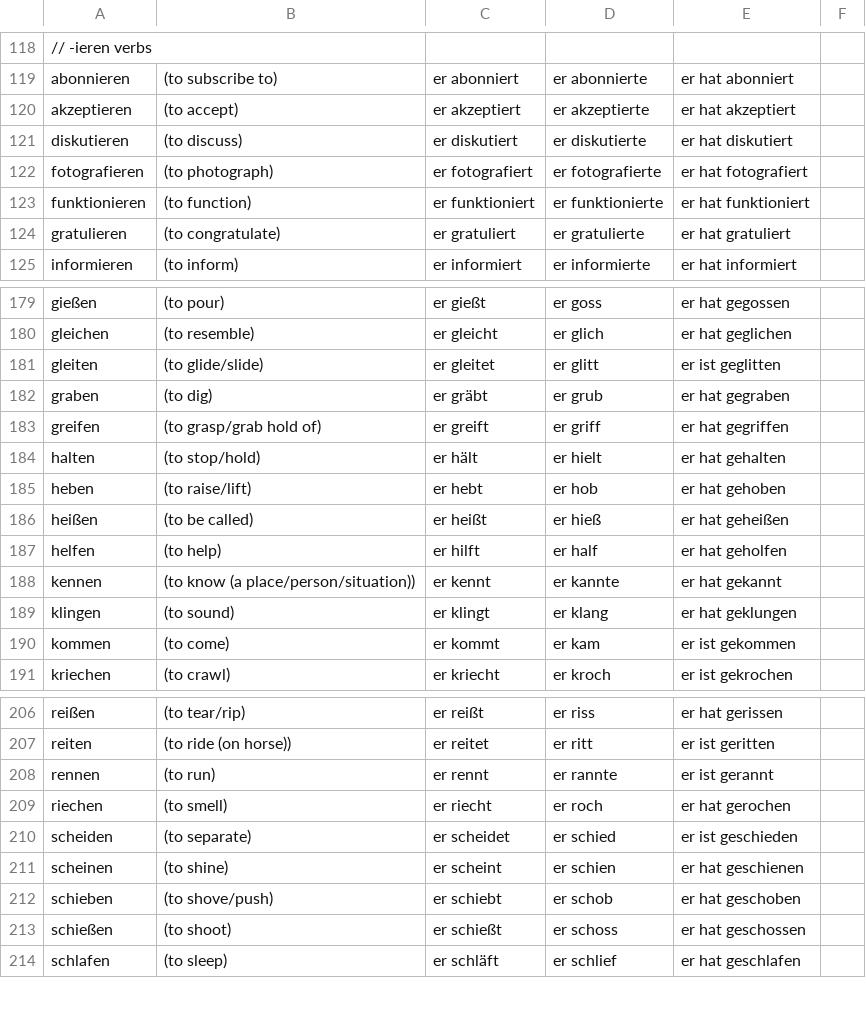
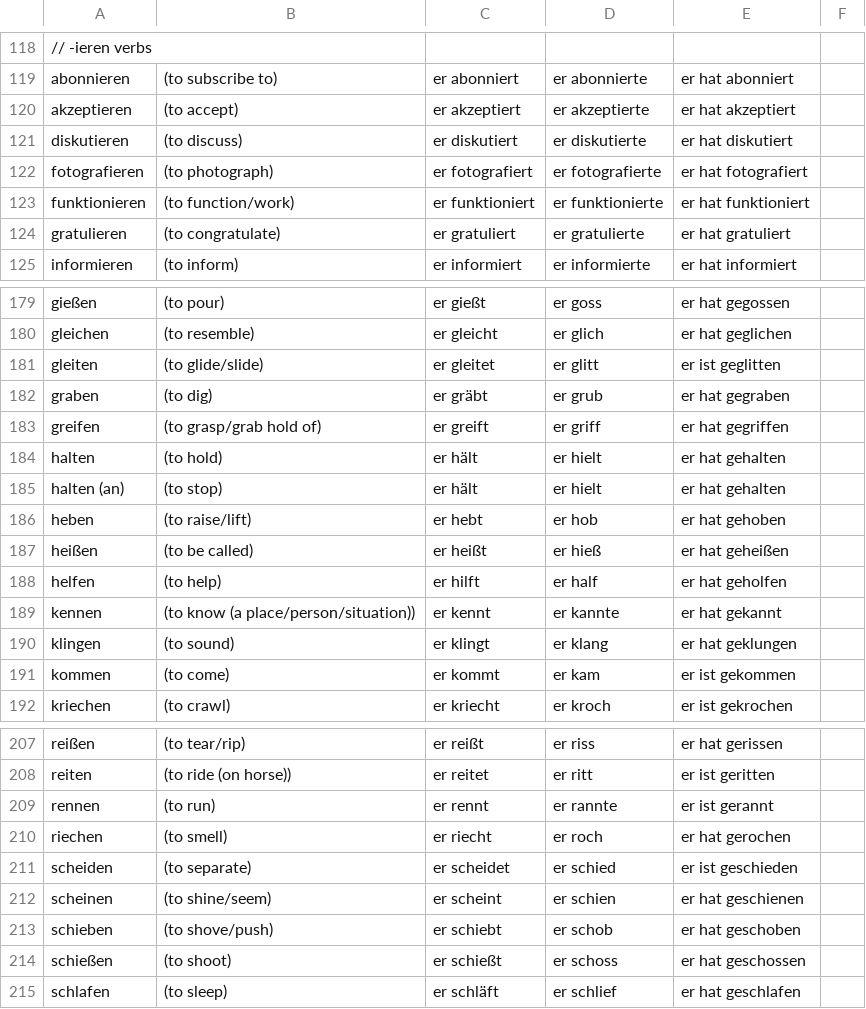
Before and after one commit to khipkin/konj, a CSV file: verbs.csv, drawn as a sheet; only a part is shown, gaps mark what is left out.

Commit message:
misc verbs

```diff
--- a/verbs.csv
+++ b/verbs.csv
@@ -122,3 +122,3 @@ diskutieren, (to discuss), er diskutiert, er diskutierte, er hat diskutiert
 fotografieren, (to photograph), er fotografiert, er fotografierte, er hat fotografiert
-funktionieren, (to function), er funktioniert, er funktionierte, er hat funktioniert
+funktionieren, (to function/work), er funktioniert, er funktionierte, er hat funktioniert
 gratulieren, (to congratulate), er gratuliert, er gratulierte, er hat gratuliert
@@ -183,3 +183,4 @@ graben, (to dig), er gräbt, er grub, er hat gegraben
 greifen, (to grasp/grab hold of), er greift, er griff, er hat gegriffen
-halten, (to stop/hold), er hält, er hielt, er hat gehalten
+halten, (to hold), er hält, er hielt, er hat gehalten
+halten (an), (to stop), er hält, er hielt, er hat gehalten
 heben, (to raise/lift), er hebt, er hob, er hat gehoben
@@ -210,3 +211,3 @@ riechen, (to smell), er riecht, er roch, er hat gerochen
 scheiden, (to separate), er scheidet, er schied, er ist geschieden
-scheinen, (to shine), er scheint, er schien, er hat geschienen
+scheinen, (to shine/seem), er scheint, er schien, er hat geschienen
 schieben, (to shove/push), er schiebt, er schob, er hat geschoben
```
Also changed, not shown: unfinished_verbs.csv.
